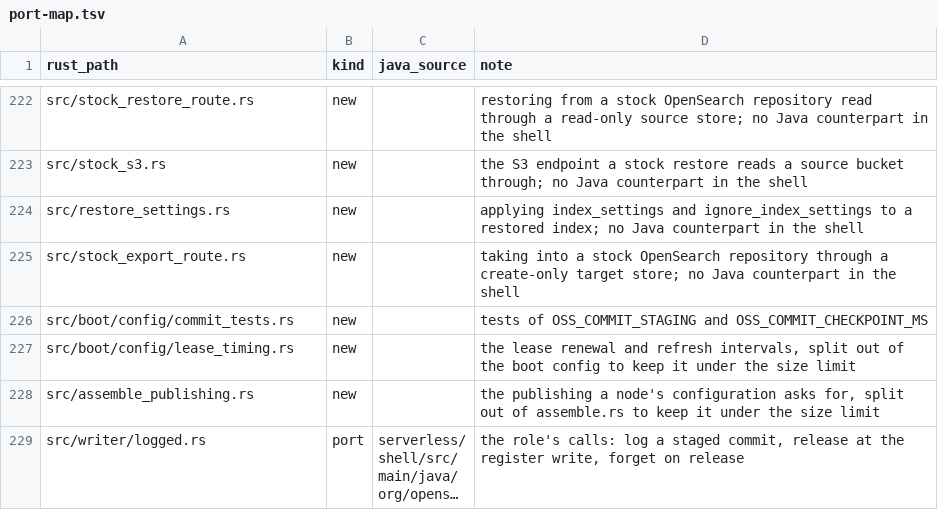
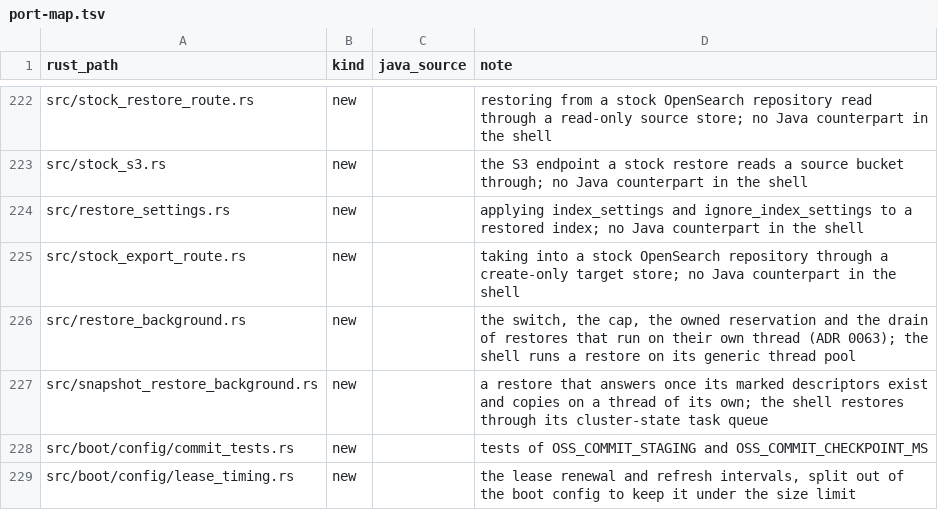
Before and after one commit to huyz0/opensearch-serverless, a TSV file: crates/node/port-map.tsv, drawn as a sheet; only a part is shown, gaps mark what is left out; the shorter side is filled out with more unchanged rows; long unchanged cells end in …; the diff names each change by its address in the sheet, - before the commit and + after, or states it on an @@ line.

Commit message:
feat(node): run a restore that does not wait on its own thread (#642)
A native restore without wait_for_completion=true, with
serverless.snapshots.restore.background.enabled on, creates the marked
descriptors on the request thread, answers accepted and copies on a
thread. A failure, a cancel at shutdown or a panic deletes what the
restore created; a drain cancels between files.

Spec: docs/specs/restore-background/SPEC.md

```diff
--- a/crates/node/port-map.tsv
+++ b/crates/node/port-map.tsv
+row 226: src/restore_background.rs | new |  | the switch, the cap, the owned reservation and the drain of restores that run on their own thread (ADR 0063); the shell runs a restore on its generic thread pool
+row 227: src/snapshot_restore_background.rs | new |  | a restore that answers once its marked descriptors exist and copies on a thread of its own; the shell restores through its cluster-state task queue
```
Also changed, not shown: crates/meta/port-map.tsv, 19 other files.
